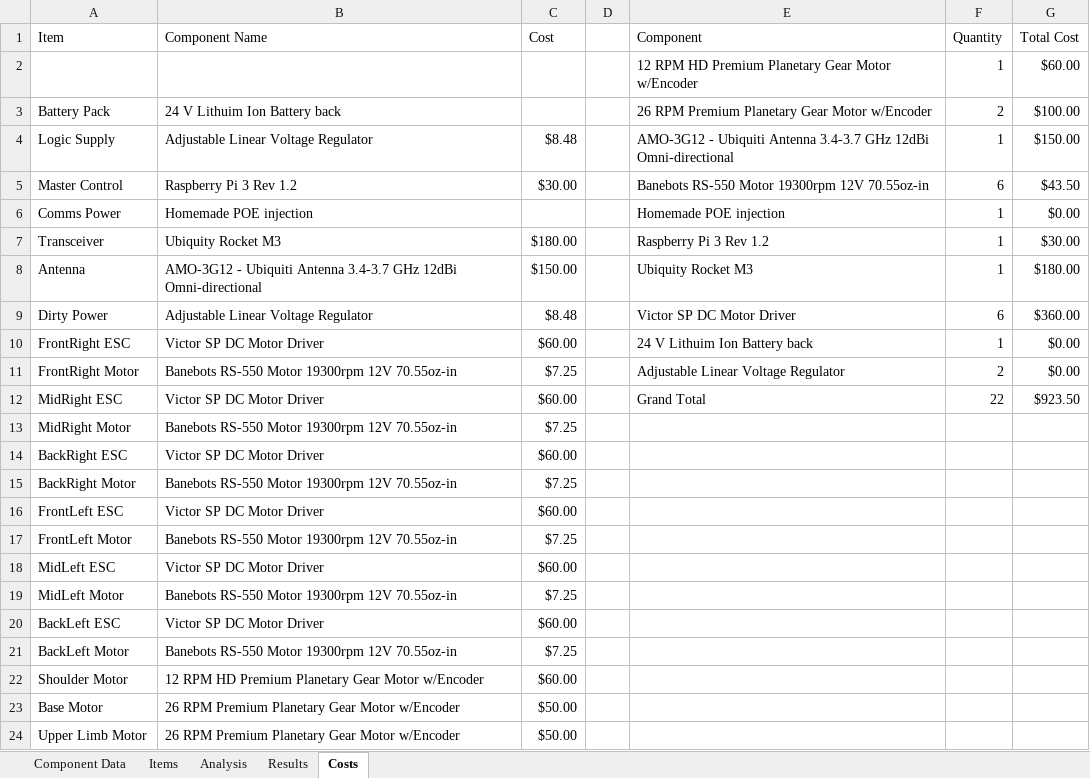
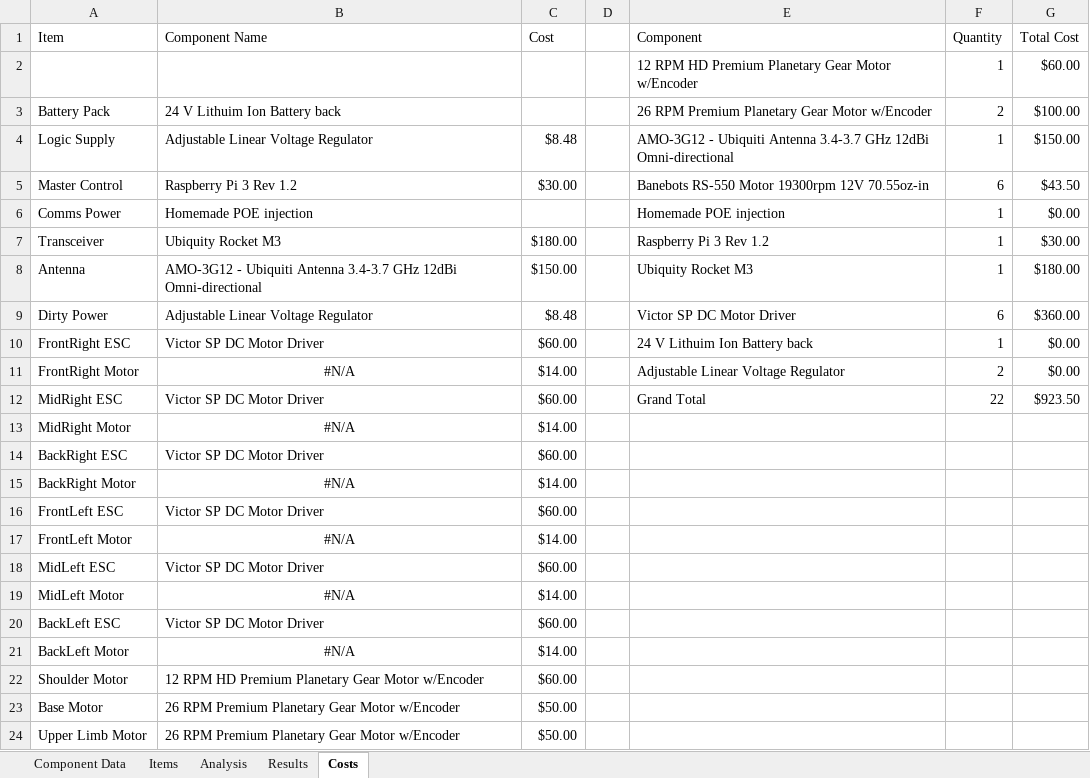
Before and after one commit to ISU-MAVRIC/MAVRIC-Systems, an Excel workbook: Electrical/PowerBudget.xlsx, sheet Costs, drawn as a sheet; values as stored, in another font and other column widths than the file's, no borders; table styles not drawn; the diff names each change by its address in the sheet, - before the commit and + after, or states it on an @@ line.

```diff
--- a/Electrical/PowerBudget.xlsx (sheet Costs)
+++ b/Electrical/PowerBudget.xlsx (sheet Costs)
-B11 (Component Name): Banebots RS-550 Motor 19300rpm 12V 70.55oz-in
+B11 (Component Name): #N/A
-B11 alignment: left
+B11 alignment: center
-C11 (Cost): $7.25
+C11 (Cost): $14.00
-B13 (Component Name): Banebots RS-550 Motor 19300rpm 12V 70.55oz-in
+B13 (Component Name): #N/A
-B13 alignment: left
+B13 alignment: center
-C13 (Cost): $7.25
+C13 (Cost): $14.00
-B15 (Component Name): Banebots RS-550 Motor 19300rpm 12V 70.55oz-in
+B15 (Component Name): #N/A
-B15 alignment: left
+B15 alignment: center
-C15 (Cost): $7.25
+C15 (Cost): $14.00
-B17 (Component Name): Banebots RS-550 Motor 19300rpm 12V 70.55oz-in
+B17 (Component Name): #N/A
-B17 alignment: left
+B17 alignment: center
-C17 (Cost): $7.25
+C17 (Cost): $14.00
-B19 (Component Name): Banebots RS-550 Motor 19300rpm 12V 70.55oz-in
+B19 (Component Name): #N/A
-B19 alignment: left
+B19 alignment: center
-C19 (Cost): $7.25
+C19 (Cost): $14.00
-B21 (Component Name): Banebots RS-550 Motor 19300rpm 12V 70.55oz-in
+B21 (Component Name): #N/A
-B21 alignment: left
+B21 alignment: center
-C21 (Cost): $7.25
+C21 (Cost): $14.00
```
Also changed, not shown: sheet Analysis, sheet Items, sheet Results, sheet Component Data, formulas that keep their value, hidden cells.
